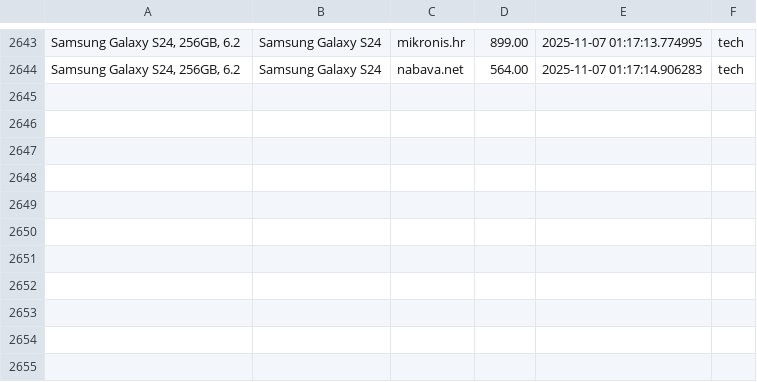
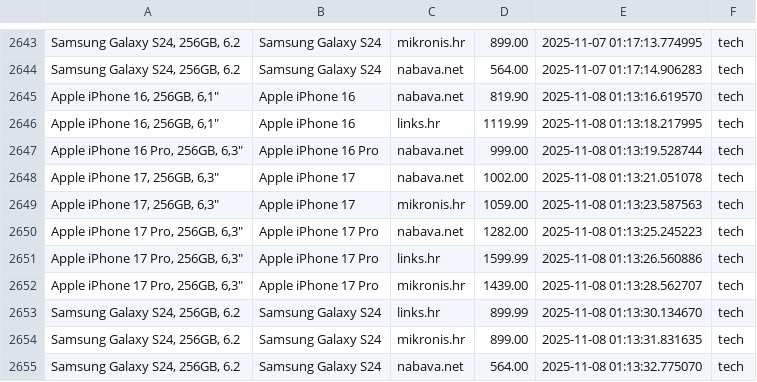
Before and after one commit to andhrelja/price_scraper, a CSV file: data/product.csv, drawn as a sheet; only a part is shown, gaps mark what is left out.

```diff
--- a/data/product.csv
+++ b/data/product.csv
@@ -2644 +2644,12 @@
 "Samsung Galaxy S24, 256GB, 6.2",Samsung Galaxy S24,nabava.net,564.00,2025-11-07 01:17:14.906283,tech
+"Apple iPhone 16, 256GB, 6,1""",Apple iPhone 16,nabava.net,819.90,2025-11-08 01:13:16.619570,tech
+"Apple iPhone 16, 256GB, 6,1""",Apple iPhone 16,links.hr,1119.99,2025-11-08 01:13:18.217995,tech
+"Apple iPhone 16 Pro, 256GB, 6,3""",Apple iPhone 16 Pro,nabava.net,999.00,2025-11-08 01:13:19.528744,tech
+"Apple iPhone 17, 256GB, 6,3""",Apple iPhone 17,nabava.net,1002.00,2025-11-08 01:13:21.051078,tech
+"Apple iPhone 17, 256GB, 6,3""",Apple iPhone 17,mikronis.hr,1059.00,2025-11-08 01:13:23.587563,tech
+"Apple iPhone 17 Pro, 256GB, 6,3""",Apple iPhone 17 Pro,nabava.net,1282.00,2025-11-08 01:13:25.245223,tech
+"Apple iPhone 17 Pro, 256GB, 6,3""",Apple iPhone 17 Pro,links.hr,1599.99,2025-11-08 01:13:26.560886,tech
+"Apple iPhone 17 Pro, 256GB, 6,3""",Apple iPhone 17 Pro,mikronis.hr,1439.00,2025-11-08 01:13:28.562707,tech
+"Samsung Galaxy S24, 256GB, 6.2",Samsung Galaxy S24,links.hr,899.99,2025-11-08 01:13:30.134670,tech
+"Samsung Galaxy S24, 256GB, 6.2",Samsung Galaxy S24,mikronis.hr,899.00,2025-11-08 01:13:31.831635,tech
+"Samsung Galaxy S24, 256GB, 6.2",Samsung Galaxy S24,nabava.net,564.00,2025-11-08 01:13:32.775070,tech
```
Also changed, not shown: 2 other files.
